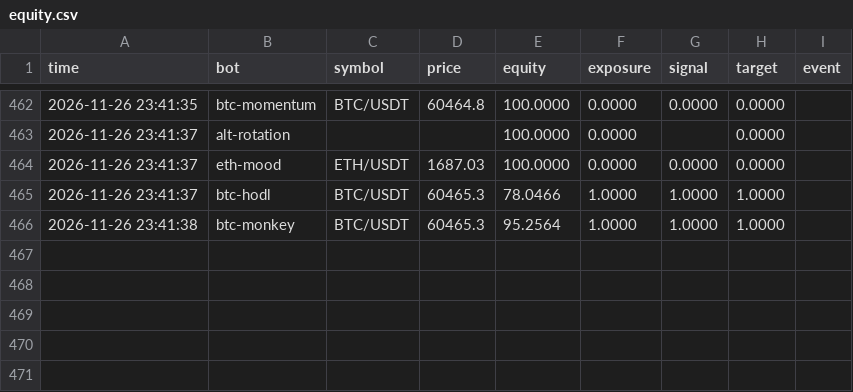
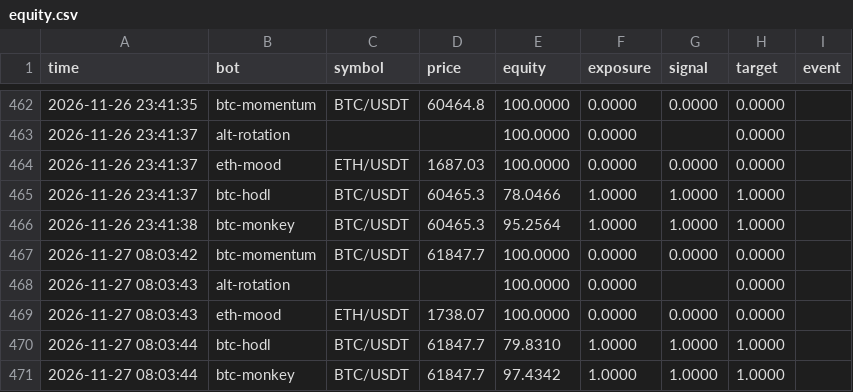
Before and after one commit to FlameSovereign/Cryptocurrency, a CSV file: state/paper/equity.csv, drawn as a sheet; only a part is shown, gaps mark what is left out.

```diff
--- a/state/paper/equity.csv
+++ b/state/paper/equity.csv
@@ -466 +466,6 @@ time,bot,symbol,price,equity,exposure,signal,target,event
 2026-11-26 23:41:38,btc-monkey,BTC/USDT,60465.3,95.2564,1.0000,1.0000,1.0000,
+2026-11-27 08:03:42,btc-momentum,BTC/USDT,61847.7,100.0000,0.0000,0.0000,0.0000,
+2026-11-27 08:03:43,alt-rotation,,,100.0000,0.0000,,0.0000,
+2026-11-27 08:03:43,eth-mood,ETH/USDT,1738.07,100.0000,0.0000,0.0000,0.0000,
+2026-11-27 08:03:44,btc-hodl,BTC/USDT,61847.7,79.8310,1.0000,1.0000,1.0000,
+2026-11-27 08:03:44,btc-monkey,BTC/USDT,61847.7,97.4342,1.0000,1.0000,1.0000,
```
Also changed, not shown: 5 other files.
